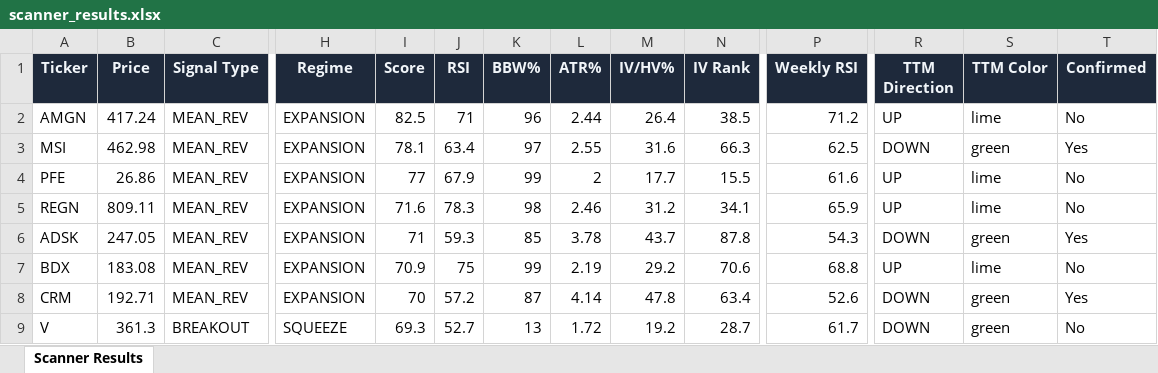
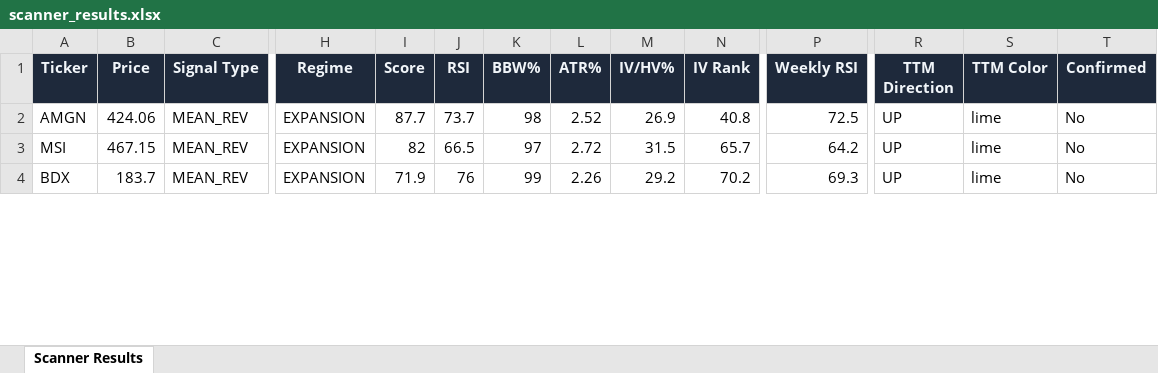
Before and after one commit to 6000rr4n/BM-screener, an Excel workbook: output/scanner_results.xlsx, sheet Scanner Results, drawn as a sheet; only a part is shown, gaps mark what is left out; values as stored, in another font and other column widths than the file's, no borders; removed rows and columns are numbered as before the commit, all else as after; rows hold the shown columns only; the diff covers the shown part only; the diff names each change by its address in the sheet, - before the commit and + after, or states it on an @@ line.

```diff
--- a/output/scanner_results.xlsx (sheet Scanner Results)
+++ b/output/scanner_results.xlsx (sheet Scanner Results)
-B2 (Price): 417.24
+B2 (Price): 424.06
-I2 (Score): 82.5
+I2 (Score): 87.7
-J2 (RSI): 71
+J2 (RSI): 73.7
-K2 (BBW%): 96
+K2 (BBW%): 98
-L2 (ATR%): 2.44
+L2 (ATR%): 2.52
-M2 (IV/HV%): 26.4
+M2 (IV/HV%): 26.9
-N2 (IV Rank): 38.5
+N2 (IV Rank): 40.8
-P2 (Weekly RSI): 71.2
+P2 (Weekly RSI): 72.5
-B3 (Price): 462.98
+B3 (Price): 467.15
-I3 (Score): 78.1
+I3 (Score): 82
-J3 (RSI): 63.4
+J3 (RSI): 66.5
-L3 (ATR%): 2.55
+L3 (ATR%): 2.72
-M3 (IV/HV%): 31.6
+M3 (IV/HV%): 31.5
-N3 (IV Rank): 66.3
+N3 (IV Rank): 65.7
-P3 (Weekly RSI): 62.5
+P3 (Weekly RSI): 64.2
-R3 (TTM Direction): DOWN
+R3 (TTM Direction): UP
-S3 (TTM Color): green
+S3 (TTM Color): lime
-T3 (Confirmed): Yes
+T3 (Confirmed): No
-row 4: PFE | 26.86 | MEAN_REV | EXPANSION | 77 | 67.9 | 99 | 2 | 17.7 | 15.5 | 61.6 | UP | lime | No
-row 5: REGN | 809.11 | MEAN_REV | EXPANSION | 71.6 | 78.3 | 98 | 2.46 | 31.2 | 34.1 | 65.9 | UP | lime | No
-row 6: ADSK | 247.05 | MEAN_REV | EXPANSION | 71 | 59.3 | 85 | 3.78 | 43.7 | 87.8 | 54.3 | DOWN | green | Yes
-B4 (Price): 183.08
+B4 (Price): 183.7
-I4 (Score): 70.9
+I4 (Score): 71.9
-J4 (RSI): 75
+J4 (RSI): 76
-L4 (ATR%): 2.19
+L4 (ATR%): 2.26
-N4 (IV Rank): 70.6
+N4 (IV Rank): 70.2
-P4 (Weekly RSI): 68.8
+P4 (Weekly RSI): 69.3
-row 8: CRM | 192.71 | MEAN_REV | EXPANSION | 70 | 57.2 | 87 | 4.14 | 47.8 | 63.4 | 52.6 | DOWN | green | Yes
-row 9: V | 361.3 | BREAKOUT | SQUEEZE | 69.3 | 52.7 | 13 | 1.72 | 19.2 | 28.7 | 61.7 | DOWN | green | No
```
Also changed, not shown: 11 added rows, 5 removed rows and 99 edited cells elsewhere in this sheet, 1 other file.
